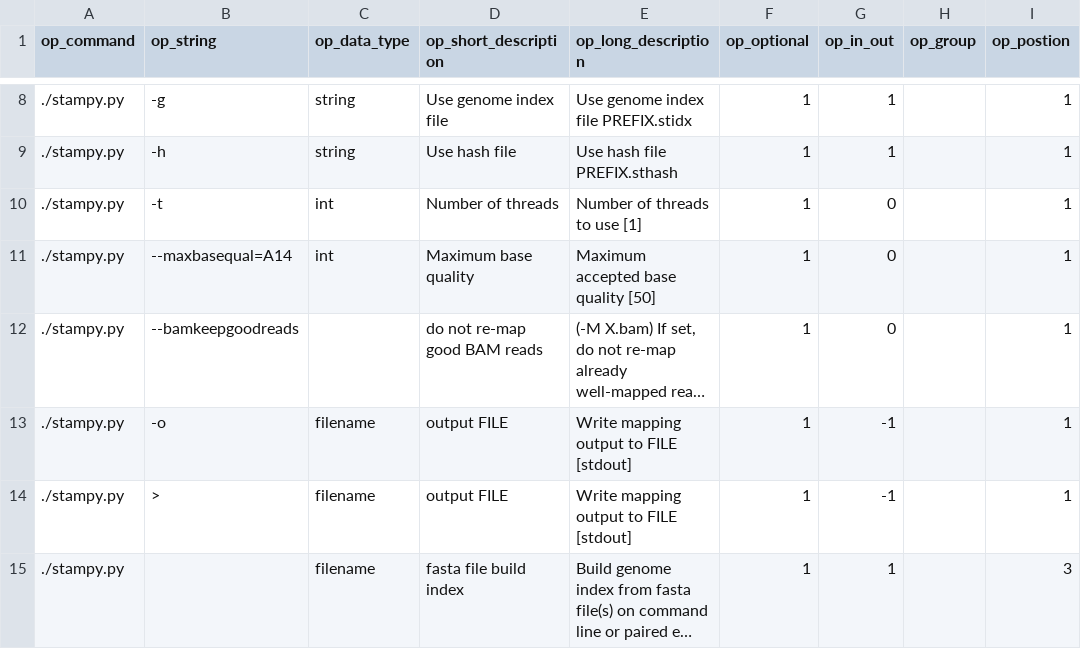
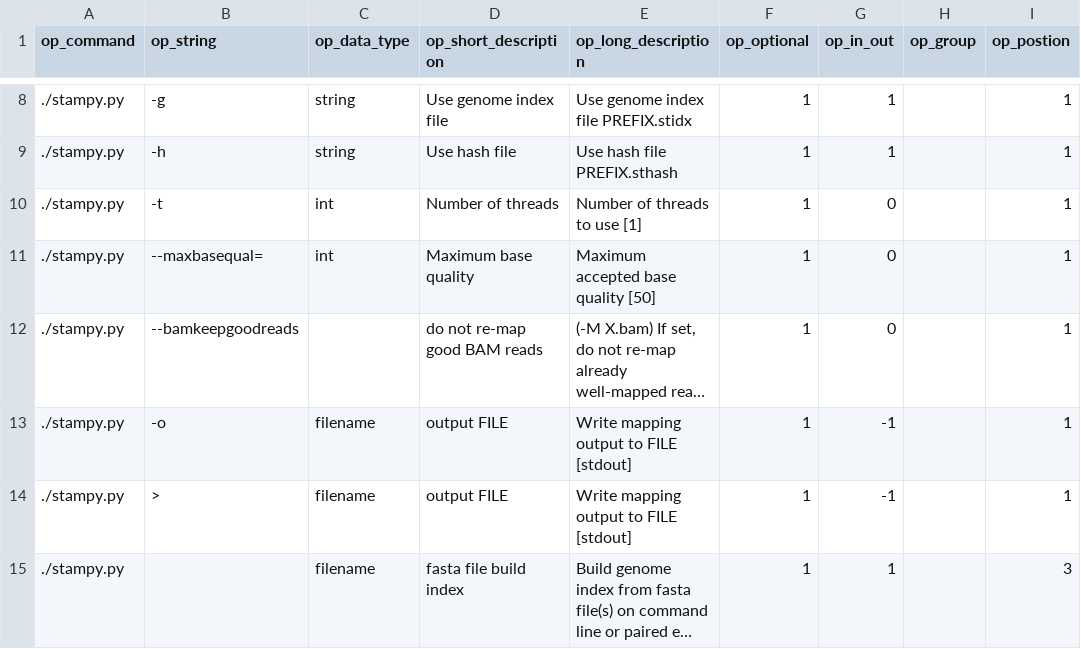
Before and after one commit to Sriep/pipewrap, a CSV file: SQLData/Stampy.csv, drawn as a sheet; only a part is shown, gaps mark what is left out; long unchanged cells end in …; the diff names each change by its address in the sheet, - before the commit and + after, or states it on an @@ line.

Commit message:
changed pbsim command line, fixed matchmismathes hard clipping

```diff
--- a/SQLData/Stampy.csv
+++ b/SQLData/Stampy.csv
-B11 (op_string): --maxbasequal=A14
+B11 (op_string): --maxbasequal=
```
Also changed, not shown: SQLData/BioTools.csv, SQLData/pbsim.csv, 11 other files.
